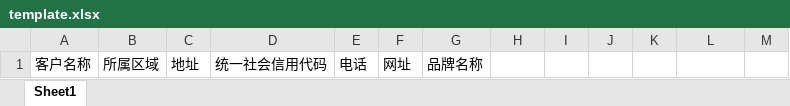
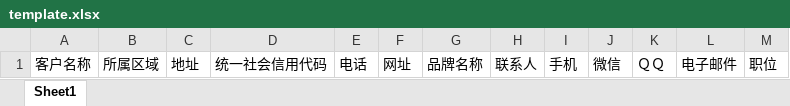
Before and after one commit to 337547038/ak-customer, an Excel workbook: web/public/template.xlsx, sheet Sheet1, drawn as a sheet; values as stored, in another font and other column widths than the file's, no borders; the diff names each change by its address in the sheet, - before the commit and + after, or states it on an @@ line.

```diff
--- a/web/public/template.xlsx (sheet Sheet1)
+++ b/web/public/template.xlsx (sheet Sheet1)
-H1: (empty)
+H1: 联系人
-I1: (empty)
+I1: 手机
-J1: (empty)
+J1: 微信
-K1: (empty)
+K1: ＱＱ
-L1: (empty)
+L1: 电子邮件
-M1: (empty)
+M1: 职位
```
Also changed, not shown: 33 other files.
